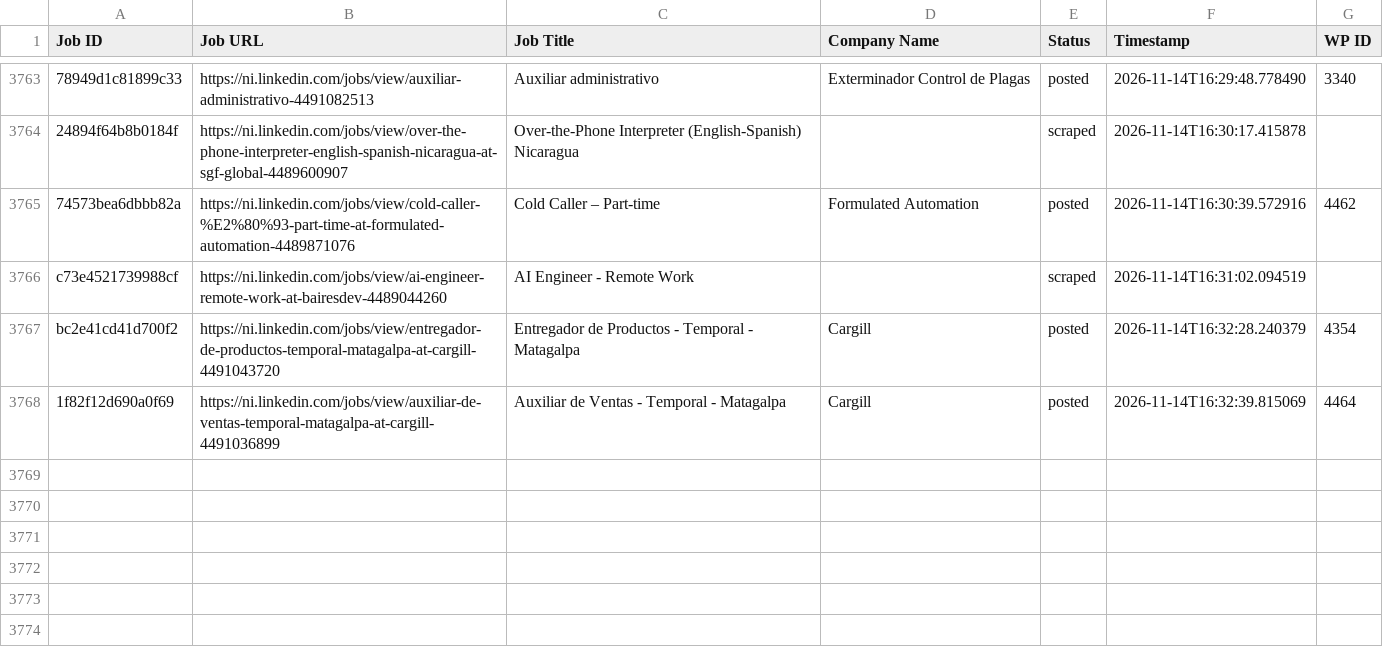
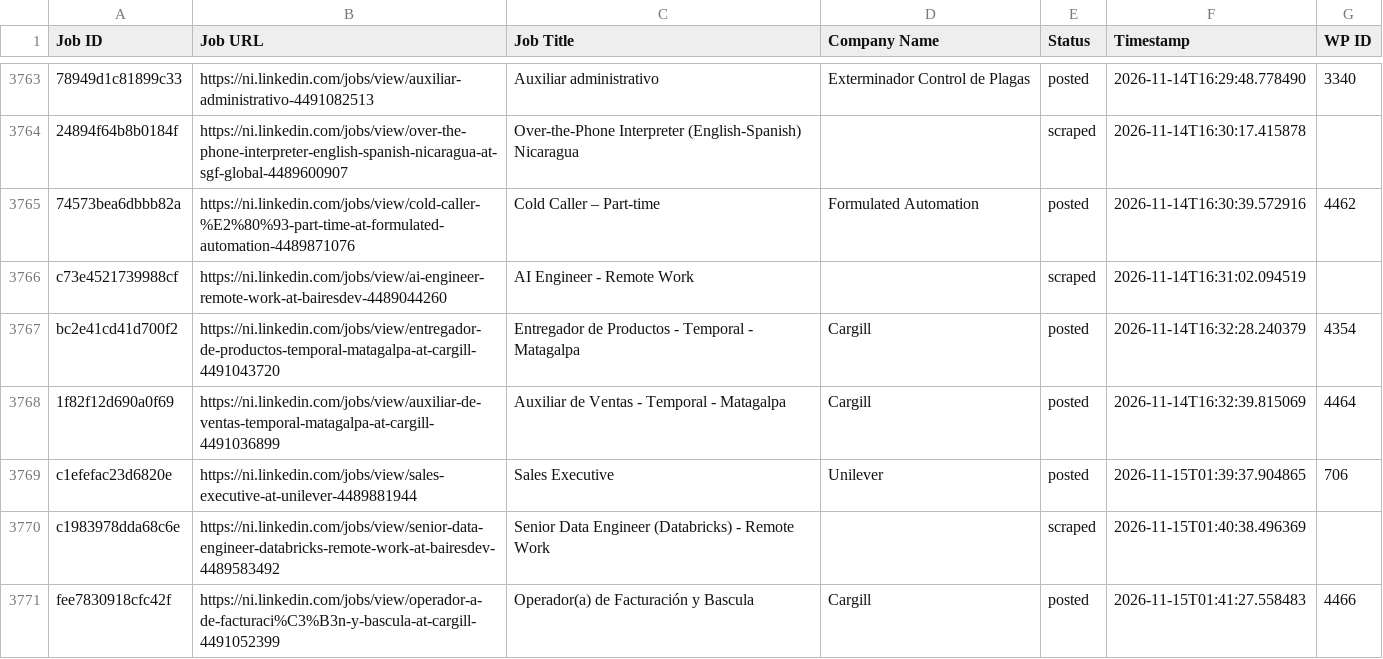
Before and after one commit to mimusdesign/ni, a CSV file: processed_jobs.csv, drawn as a sheet; only a part is shown, gaps mark what is left out; the diff names each change by its address in the sheet, - before the commit and + after, or states it on an @@ line.

```diff
--- a/processed_jobs.csv
+++ b/processed_jobs.csv
+row 3769: c1efefac23d6820e | https://ni.linkedin.com/jobs/view/sales-executive-at-unilever-4489881944 | Sales Executive | Unilever | posted | 2026-11-15T01:39:37.904865 | 706
+row 3770: c1983978dda68c6e | https://ni.linkedin.com/jobs/view/senior-data-engineer-databricks-remote-work-at-bairesdev-4489583492 | Senior Data Engineer (Databricks) - Remote Work |  | scraped | 2026-11-15T01:40:38.496369
+row 3771: fee7830918cfc42f | https://ni.linkedin.com/jobs/view/operador-a-de-facturaci%C3%B3n-y-bascula-at-cargill-4491052399 | Operador(a) de Facturación y Bascula | Cargill | posted | 2026-11-15T01:41:27.558483 | 4466
```
